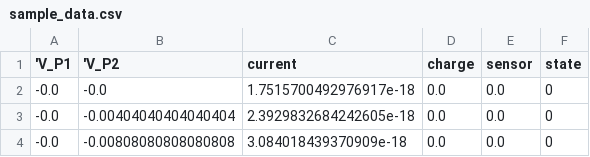
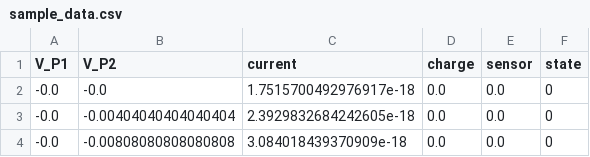
Before and after one commit to jpzwolak/QFlow-suite, a CSV file: Data/sample_data.csv, drawn as a sheet; only a part is shown.

Commit message:
Re-run after fixing conversion

```diff
--- a/Data/sample_data.csv
+++ b/Data/sample_data.csv
@@ -1,2 +1,2 @@
-'V_P1,'V_P2,current,charge,sensor,state
+V_P1,V_P2,current,charge,sensor,state
 -0.0,-0.0,1.7515700492976917e-18,0.0,0.0,0
```
